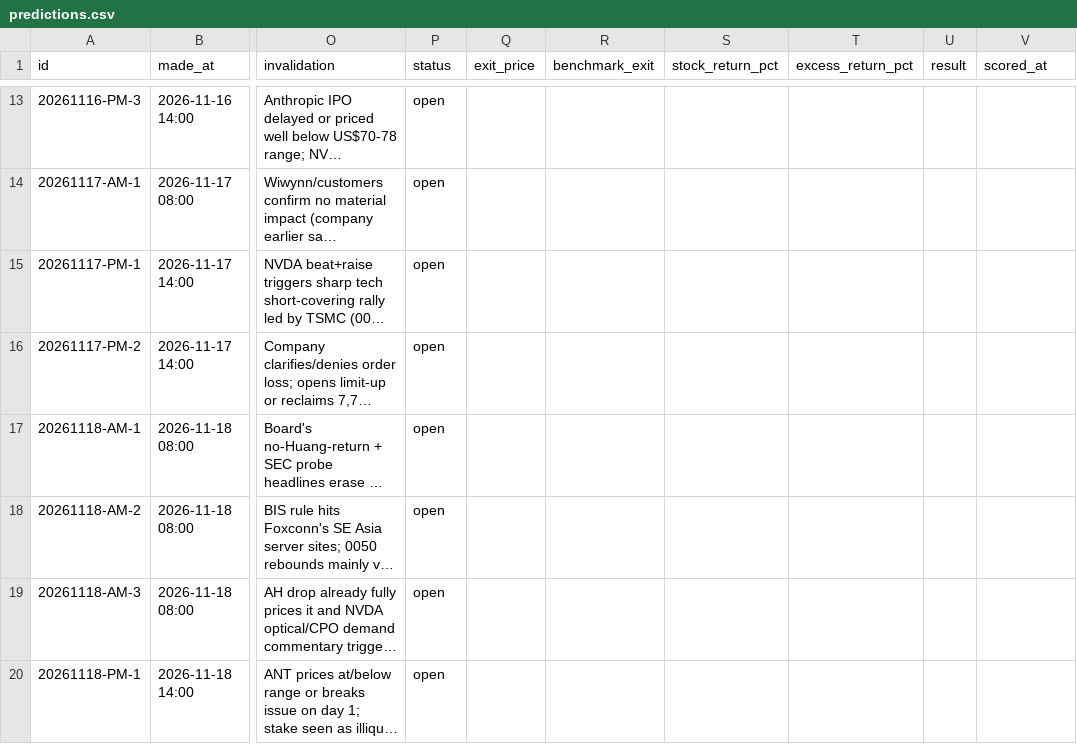
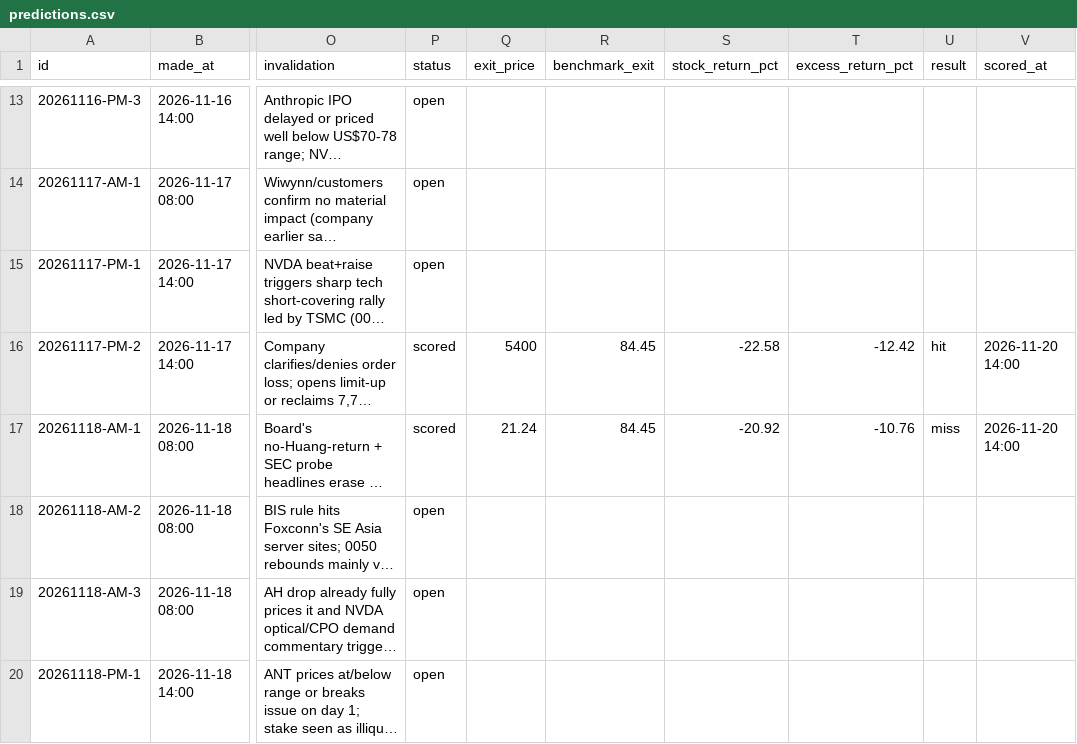
Before and after one commit to lujames13/grok-finance-prediction, a CSV file: data/predictions.csv, drawn as a sheet; only a part is shown, gaps mark what is left out; long unchanged cells end in …; the diff covers the shown part only; the diff names each change by its address in the sheet, - before the commit and + after, or states it on an @@ line.

```diff
--- a/data/predictions.csv
+++ b/data/predictions.csv
-P16:P17 (status): open
+P16:P17 (status): scored
-Q16 (exit_price): (empty)
+Q16 (exit_price): 5400
-R16:R17 (benchmark_exit): (empty)
+R16:R17 (benchmark_exit): 84.45
-S16 (stock_return_pct): (empty)
+S16 (stock_return_pct): -22.58
-T16 (excess_return_pct): (empty)
+T16 (excess_return_pct): -12.42
-U16 (result): (empty)
+U16 (result): hit
-V16:V17 (scored_at): (empty)
+V16:V17 (scored_at): 2026-11-20 14:00
-Q17 (exit_price): (empty)
+Q17 (exit_price): 21.24
-S17 (stock_return_pct): (empty)
+S17 (stock_return_pct): -20.92
-T17 (excess_return_pct): (empty)
+T17 (excess_return_pct): -10.76
-U17 (result): (empty)
+U17 (result): miss
```
Also changed, not shown: 3 added rows and 35 edited cells elsewhere in this file, 20 other files.
